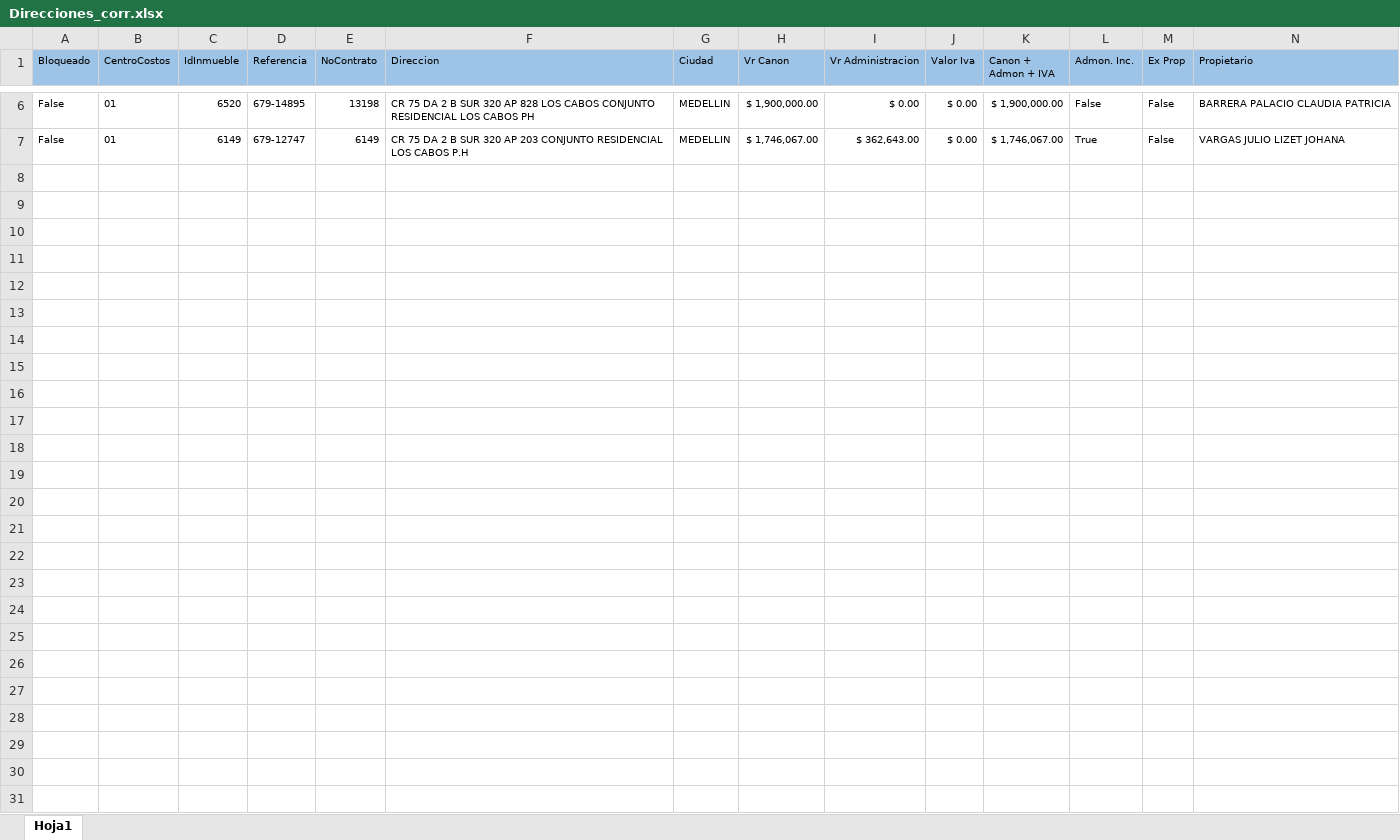
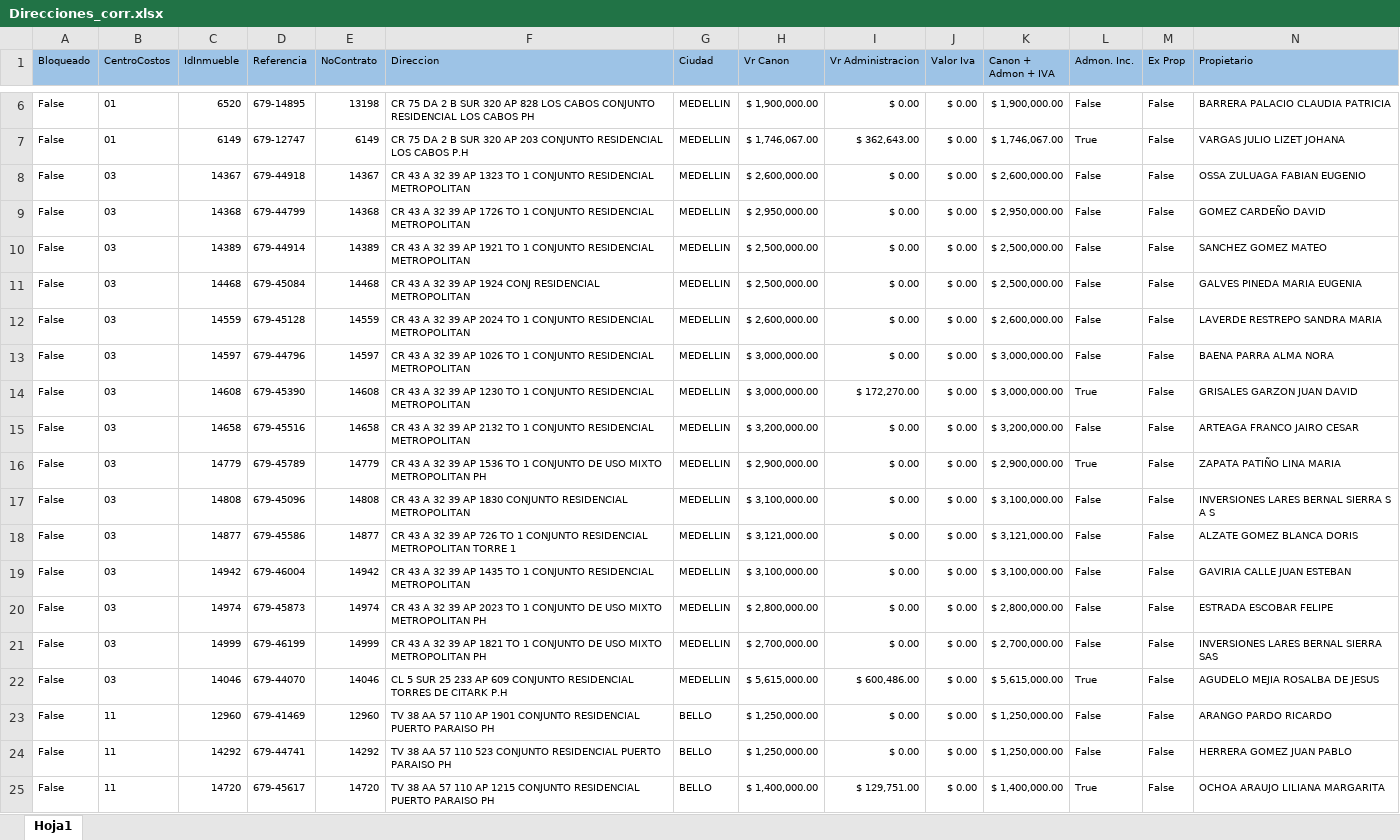
Before and after one commit to EstefaniaEcheverry/Inmuebles, an Excel workbook: data/Direcciones_corr.xlsx, sheet Hoja1, drawn as a sheet; only a part is shown, gaps mark what is left out; values as stored, in another font and other column widths than the file's, no borders; rows hold the shown columns only; the diff names each change by its address in the sheet, - before the commit and + after, or states it on an @@ line.

```diff
--- a/data/Direcciones_corr.xlsx (sheet Hoja1)
+++ b/data/Direcciones_corr.xlsx (sheet Hoja1)
+row 8: False | 03 | 14367 | 679-44918 | 14367 | CR 43 A 32 39 AP 1323 TO 1 CONJUNTO RESIDENCIAL METROPOLITAN | MEDELLIN | $ 2,600,000.00 | $ 0.00 | $ 0.00 | $ 2,600,000.00 | False | False | OSSA ZULUAGA FABIAN EUGENIO
+row 9: False | 03 | 14368 | 679-44799 | 14368 | CR 43 A 32 39 AP 1726 TO 1 CONJUNTO RESIDENCIAL METROPOLITAN | MEDELLIN | $ 2,950,000.00 | $ 0.00 | $ 0.00 | $ 2,950,000.00 | False | False | GOMEZ CARDEÑO DAVID
+row 10: False | 03 | 14389 | 679-44914 | 14389 | CR 43 A 32 39 AP 1921 TO 1 CONJUNTO RESIDENCIAL METROPOLITAN | MEDELLIN | $ 2,500,000.00 | $ 0.00 | $ 0.00 | $ 2,500,000.00 | False | False | SANCHEZ GOMEZ MATEO
+row 11: False | 03 | 14468 | 679-45084 | 14468 | CR 43 A 32 39 AP 1924 CONJ RESIDENCIAL METROPOLITAN | MEDELLIN | $ 2,500,000.00 | $ 0.00 | $ 0.00 | $ 2,500,000.00 | False | False | GALVES PINEDA MARIA EUGENIA
+row 12: False | 03 | 14559 | 679-45128 | 14559 | CR 43 A 32 39 AP 2024 TO 1 CONJUNTO RESIDENCIAL METROPOLITAN | MEDELLIN | $ 2,600,000.00 | $ 0.00 | $ 0.00 | $ 2,600,000.00 | False | False | LAVERDE RESTREPO SANDRA MARIA
+row 13: False | 03 | 14597 | 679-44796 | 14597 | CR 43 A 32 39 AP 1026 TO 1 CONJUNTO RESIDENCIAL METROPOLITAN | MEDELLIN | $ 3,000,000.00 | $ 0.00 | $ 0.00 | $ 3,000,000.00 | False | False | BAENA PARRA ALMA NORA
+row 14: False | 03 | 14608 | 679-45390 | 14608 | CR 43 A 32 39 AP 1230 TO 1 CONJUNTO RESIDENCIAL METROPOLITAN | MEDELLIN | $ 3,000,000.00 | $ 172,270.00 | $ 0.00 | $ 3,000,000.00 | True | False | GRISALES GARZON JUAN DAVID
+row 15: False | 03 | 14658 | 679-45516 | 14658 | CR 43 A 32 39 AP 2132 TO 1 CONJUNTO RESIDENCIAL METROPOLITAN | MEDELLIN | $ 3,200,000.00 | $ 0.00 | $ 0.00 | $ 3,200,000.00 | False | False | ARTEAGA FRANCO JAIRO CESAR
+row 16: False | 03 | 14779 | 679-45789 | 14779 | CR 43 A 32 39 AP 1536 TO 1 CONJUNTO DE USO MIXTO METROPOLITAN PH | MEDELLIN | $ 2,900,000.00 | $ 0.00 | $ 0.00 | $ 2,900,000.00 | True | False | ZAPATA PATIÑO LINA MARIA
+row 17: False | 03 | 14808 | 679-45096 | 14808 | CR 43 A 32 39 AP 1830 CONJUNTO RESIDENCIAL METROPOLITAN | MEDELLIN | $ 3,100,000.00 | $ 0.00 | $ 0.00 | $ 3,100,000.00 | False | False | INVERSIONES LARES BERNAL SIERRA S A S
+row 18: False | 03 | 14877 | 679-45586 | 14877 | CR 43 A 32 39 AP 726 TO 1 CONJUNTO RESIDENCIAL METROPOLITAN TORRE 1 | MEDELLIN | $ 3,121,000.00 | $ 0.00 | $ 0.00 | $ 3,121,000.00 | False | False | ALZATE GOMEZ BLANCA DORIS
+row 19: False | 03 | 14942 | 679-46004 | 14942 | CR 43 A 32 39 AP 1435 TO 1 CONJUNTO RESIDENCIAL METROPOLITAN | MEDELLIN | $ 3,100,000.00 | $ 0.00 | $ 0.00 | $ 3,100,000.00 | False | False | GAVIRIA CALLE JUAN ESTEBAN
+row 20: False | 03 | 14974 | 679-45873 | 14974 | CR 43 A 32 39 AP 2023 TO 1 CONJUNTO DE USO MIXTO METROPOLITAN PH | MEDELLIN | $ 2,800,000.00 | $ 0.00 | $ 0.00 | $ 2,800,000.00 | False | False | ESTRADA ESCOBAR FELIPE
+row 21: False | 03 | 14999 | 679-46199 | 14999 | CR 43 A 32 39 AP 1821 TO 1 CONJUNTO DE USO MIXTO METROPOLITAN PH | MEDELLIN | $ 2,700,000.00 | $ 0.00 | $ 0.00 | $ 2,700,000.00 | False | False | INVERSIONES LARES BERNAL SIERRA SAS
+row 22: False | 03 | 14046 | 679-44070 | 14046 | CL 5 SUR 25 233 AP 609 CONJUNTO RESIDENCIAL TORRES DE CITARK P.H | MEDELLIN | $ 5,615,000.00 | $ 600,486.00 | $ 0.00 | $ 5,615,000.00 | True | False | AGUDELO MEJIA ROSALBA DE JESUS
+row 23: False | 11 | 12960 | 679-41469 | 12960 | TV 38 AA 57 110 AP 1901 CONJUNTO RESIDENCIAL PUERTO PARAISO PH | BELLO | $ 1,250,000.00 | $ 0.00 | $ 0.00 | $ 1,250,000.00 | False | False | ARANGO PARDO RICARDO
+row 24: False | 11 | 14292 | 679-44741 | 14292 | TV 38 AA 57 110 523 CONJUNTO RESIDENCIAL PUERTO PARAISO PH | BELLO | $ 1,250,000.00 | $ 0.00 | $ 0.00 | $ 1,250,000.00 | False | False | HERRERA GOMEZ JUAN PABLO
+row 25: False | 11 | 14720 | 679-45617 | 14720 | TV 38 AA 57 110 AP 1215 CONJUNTO RESIDENCIAL PUERTO PARAISO PH | BELLO | $ 1,400,000.00 | $ 129,751.00 | $ 0.00 | $ 1,400,000.00 | True | False | OCHOA ARAUJO LILIANA MARGARITA
```
Also changed, not shown: data/Localizaciones.corr.xlsx, 17 other files.
